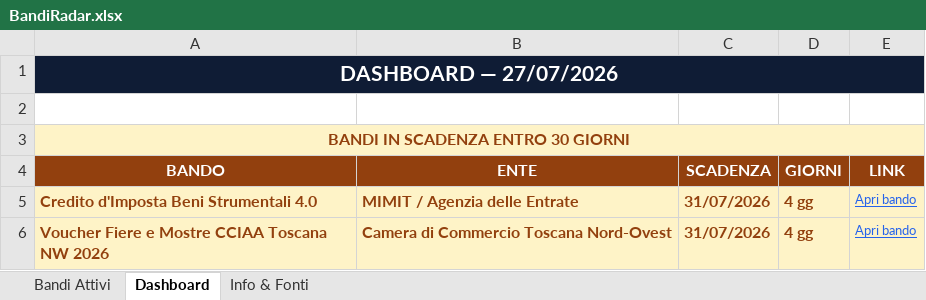
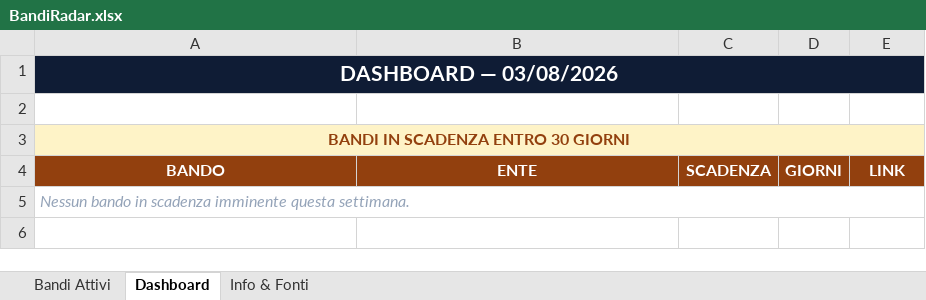
Before and after one commit to fulviobiletta-wq/bandiradar, an Excel workbook: docs/BandiRadar.xlsx, sheet Dashboard, drawn as a sheet; values as stored, in another font and other column widths than the file's, no borders; removed rows and columns are numbered as before the commit, all else as after; the diff names each change by its address in the sheet, - before the commit and + after, or states it on an @@ line.

```diff
--- a/docs/BandiRadar.xlsx (sheet Dashboard)
+++ b/docs/BandiRadar.xlsx (sheet Dashboard)
-A1: DASHBOARD — 27/07/2026
+A1: DASHBOARD — 03/08/2026
-row 5: Credito d'Imposta Beni Strumentali 4.0 | MIMIT / Agenzia delle Entrate | 31/07/2026 | 4 gg | Apri bando
-row 6: Voucher Fiere e Mostre CCIAA Toscana NW 2026 | Camera di Commercio Toscana Nord-Ovest | 31/07/2026 | 4 gg | Apri bando
+row 5: Nessun bando in scadenza imminente questa settimana.
```
Also changed, not shown: sheet Bandi Attivi, output/BandiRadar.xlsx, 3 other files.
